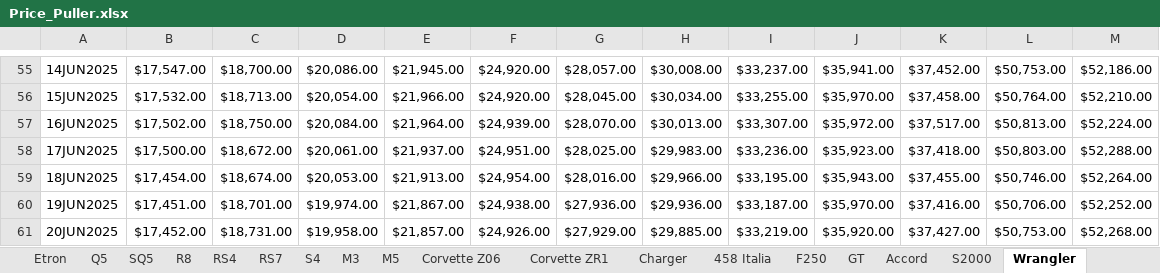
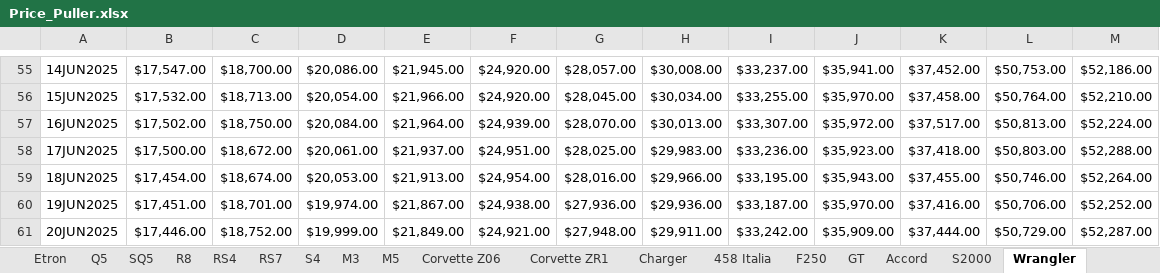
Before and after one commit to CantCommitRiteNow/Price-Puller---Used-Cars, an Excel workbook: Price_Puller.xlsx, sheet Wrangler, drawn as a sheet; only a part is shown, gaps mark what is left out; values as stored, in another font and other column widths than the file's, no borders; conditional formats not drawn; the diff names each change by its address in the sheet, - before the commit and + after, or states it on an @@ line.

```diff
--- a/Price_Puller.xlsx (sheet Wrangler)
+++ b/Price_Puller.xlsx (sheet Wrangler)
-B61: $17,452.00
+B61: $17,446.00
-C61: $18,731.00
+C61: $18,752.00
-D61: $19,958.00
+D61: $19,999.00
-E61: $21,857.00
+E61: $21,849.00
-F61: $24,926.00
+F61: $24,921.00
-G61: $27,929.00
+G61: $27,948.00
-H61: $29,885.00
+H61: $29,911.00
-I61: $33,219.00
+I61: $33,242.00
-J61: $35,920.00
+J61: $35,909.00
-K61: $37,427.00
+K61: $37,444.00
-L61: $50,753.00
+L61: $50,729.00
-M61: $52,268.00
+M61: $52,287.00
```
Also changed, not shown: sheet G Wagon, sheet S550, sheet 718 Cayman, sheet Q5, sheet Cayenne, sheet Accord, 34 more sheets, 1 other file.
